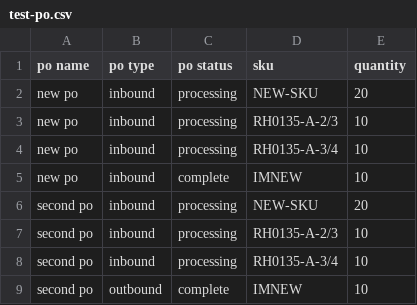
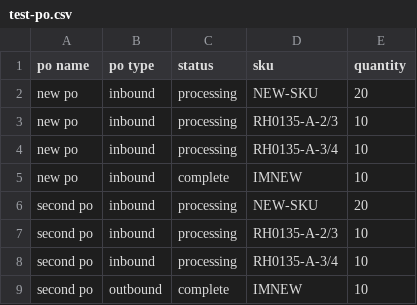
Before and after one commit to rob9095/stocktd-v2, a CSV file: server/csvs/test-po.csv, drawn as a sheet.

```diff
--- a/server/csvs/test-po.csv
+++ b/server/csvs/test-po.csv
@@ -1,2 +1,2 @@
-po name,po type,po status,sku,quantity
+po name,po type,status,sku,quantity
 new po,inbound,processing,NEW-SKU,20
```
Also changed, not shown: 5 other files.
